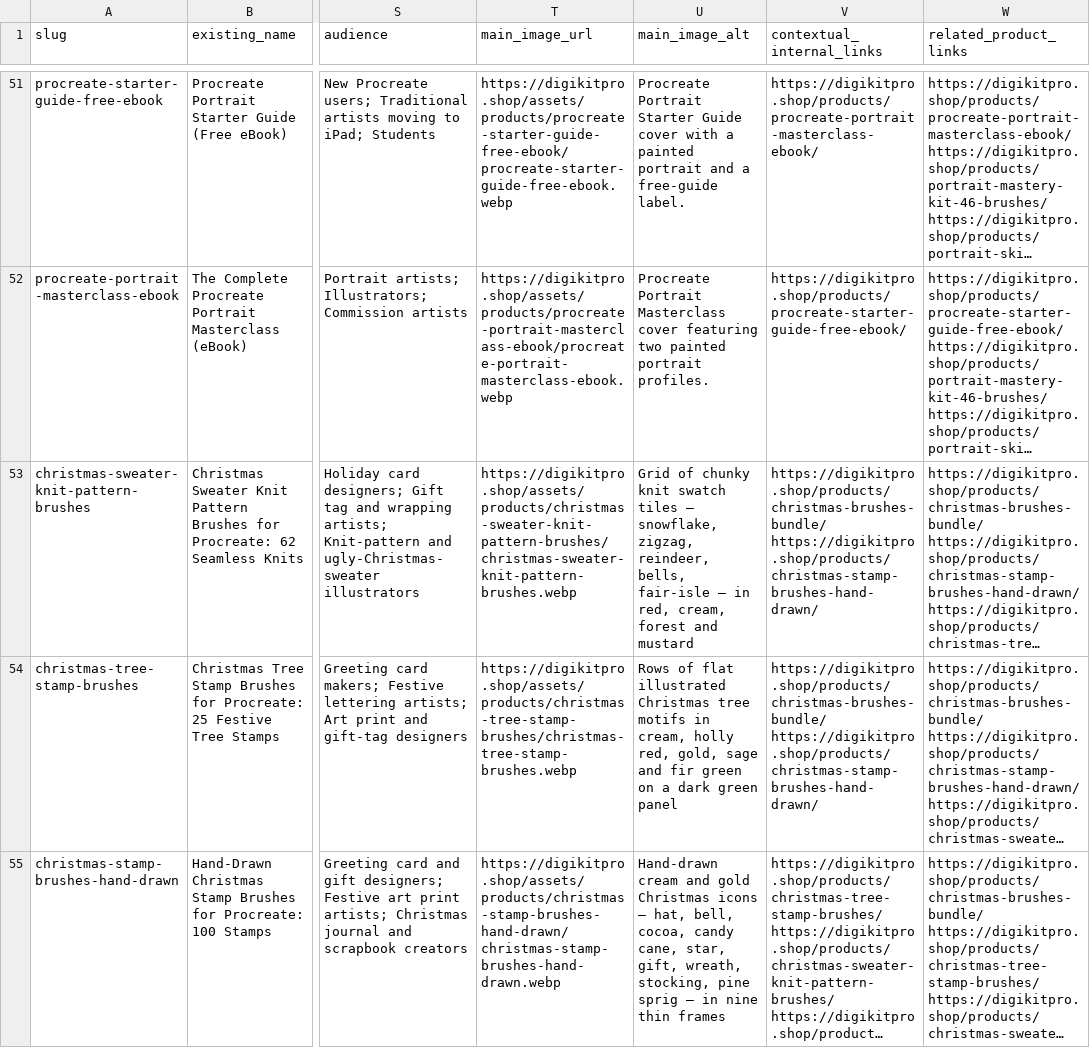
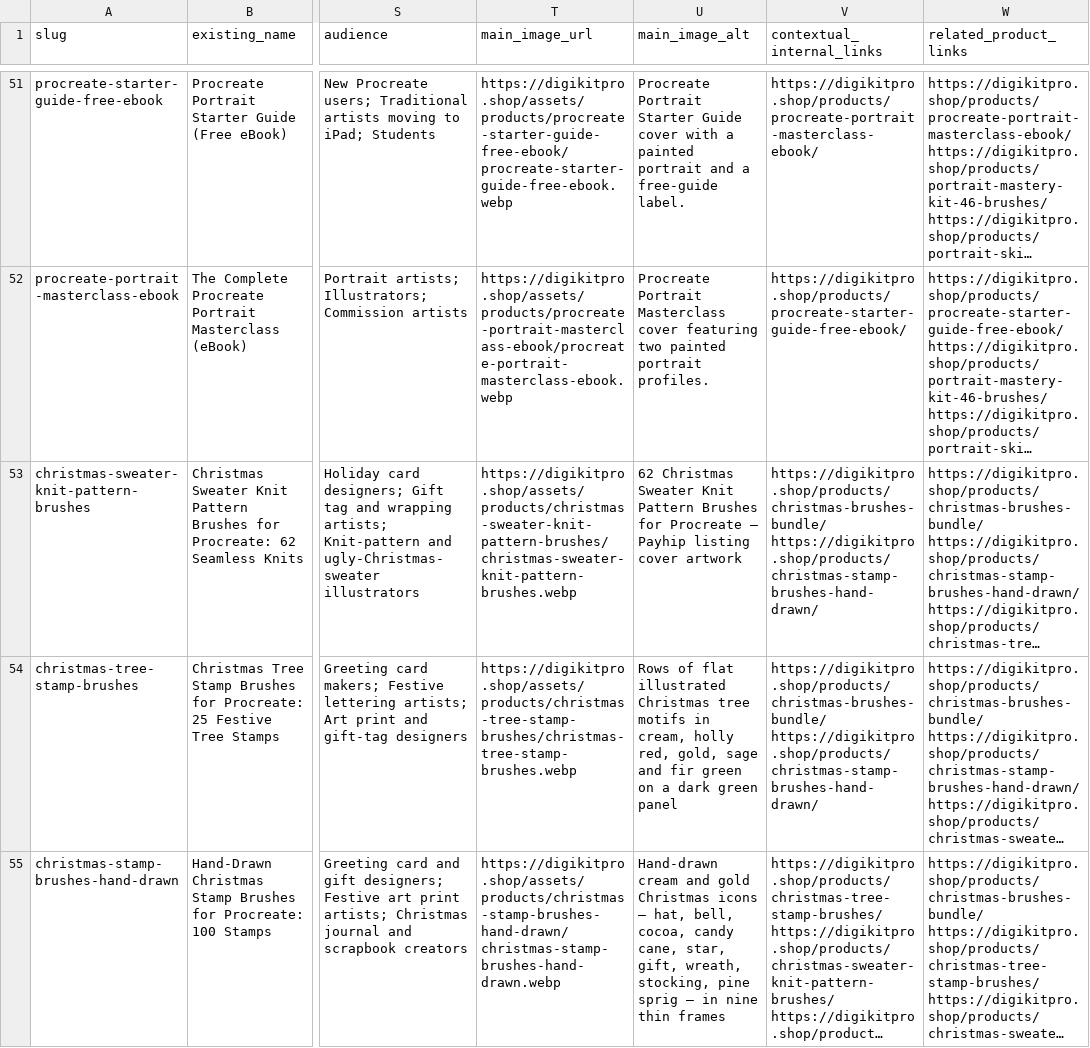
Before and after one commit to digikitpro/digikitpro, a CSV file: docs/PRODUCT-SEO-REWRITE-2026-10-29.csv, drawn as a sheet; only a part is shown, gaps mark what is left out; long unchanged cells end in …; the diff names each change by its address in the sheet, - before the commit and + after, or states it on an @@ line.

```diff
--- a/docs/PRODUCT-SEO-REWRITE-2026-10-29.csv
+++ b/docs/PRODUCT-SEO-REWRITE-2026-10-29.csv
-U53 (main_image_alt): Grid of chunky knit swatch tiles — snowflake, zigzag, reindeer, bells, fair-isle — in red, cream, forest and mustard
+U53 (main_image_alt): 62 Christmas Sweater Knit Pattern Brushes for Procreate — Payhip listing cover artwork
```
Also changed, not shown: docs/PRODUCT-BASELINE-AUDIT-2026-10-29.csv, 21 other files.
